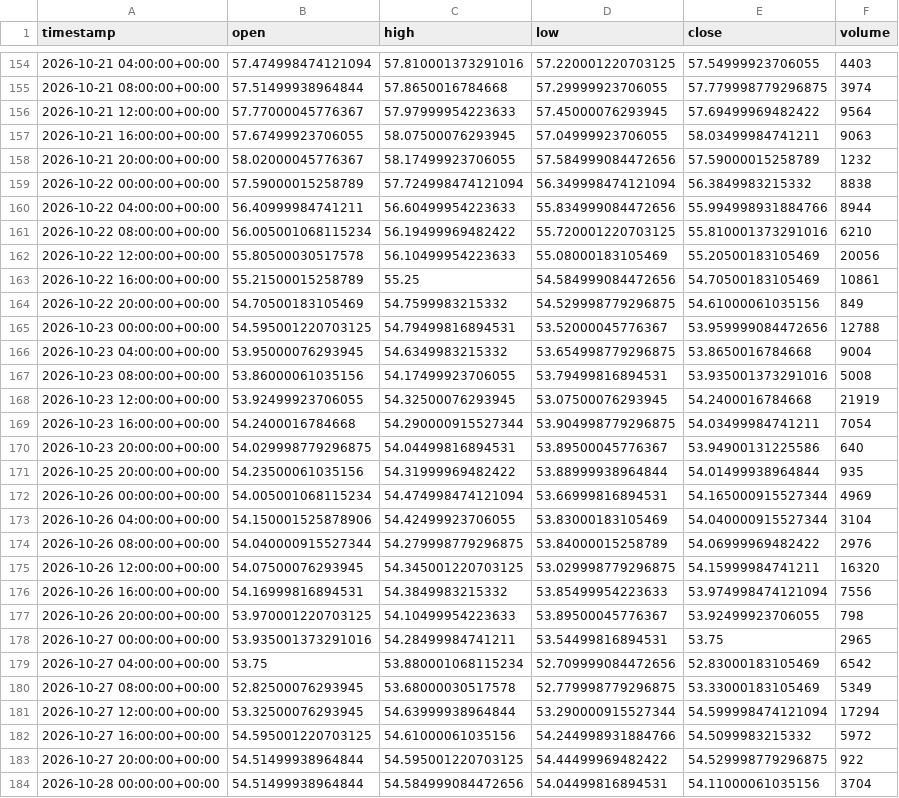
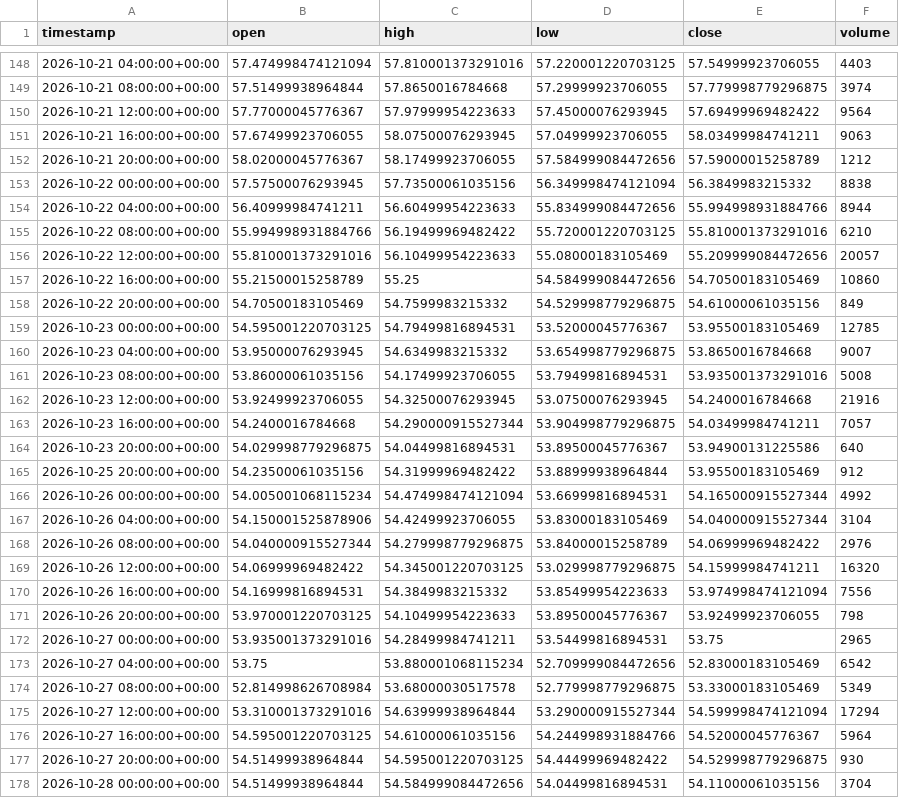
Before and after one commit to maraky122/mesa-brooks, a CSV file: data/ohlc/SIF_4h.csv, drawn as a sheet; only a part is shown, gaps mark what is left out; the diff covers the shown part only.

```diff
--- a/data/ohlc/SIF_4h.csv
+++ b/data/ohlc/SIF_4h.csv
@@ -157,20 +151,20 @@ timestamp,open,high,low,close,volume
 2026-10-21 16:00:00+00:00,57.67499923706055,58.07500076293945,57.04999923706055,58.03499984741211,9063
-2026-10-21 20:00:00+00:00,58.02000045776367,58.17499923706055,57.584999084472656,57.59000015258789,1232
-2026-10-22 00:00:00+00:00,57.59000015258789,57.724998474121094,56.349998474121094,56.3849983215332,8838
+2026-10-21 20:00:00+00:00,58.02000045776367,58.17499923706055,57.584999084472656,57.59000015258789,1212
+2026-10-22 00:00:00+00:00,57.57500076293945,57.73500061035156,56.349998474121094,56.3849983215332,8838
 2026-10-22 04:00:00+00:00,56.40999984741211,56.60499954223633,55.834999084472656,55.994998931884766,8944
-2026-10-22 08:00:00+00:00,56.005001068115234,56.19499969482422,55.720001220703125,55.810001373291016,6210
-2026-10-22 12:00:00+00:00,55.80500030517578,56.10499954223633,55.08000183105469,55.20500183105469,20056
-2026-10-22 16:00:00+00:00,55.21500015258789,55.25,54.584999084472656,54.70500183105469,10861
+2026-10-22 08:00:00+00:00,55.994998931884766,56.19499969482422,55.720001220703125,55.810001373291016,6210
+2026-10-22 12:00:00+00:00,55.810001373291016,56.10499954223633,55.08000183105469,55.209999084472656,20057
+2026-10-22 16:00:00+00:00,55.21500015258789,55.25,54.584999084472656,54.70500183105469,10860
 2026-10-22 20:00:00+00:00,54.70500183105469,54.7599983215332,54.529998779296875,54.61000061035156,849
-2026-10-23 00:00:00+00:00,54.595001220703125,54.79499816894531,53.52000045776367,53.959999084472656,12788
-2026-10-23 04:00:00+00:00,53.95000076293945,54.6349983215332,53.654998779296875,53.8650016784668,9004
+2026-10-23 00:00:00+00:00,54.595001220703125,54.79499816894531,53.52000045776367,53.95500183105469,12785
+2026-10-23 04:00:00+00:00,53.95000076293945,54.6349983215332,53.654998779296875,53.8650016784668,9007
 2026-10-23 08:00:00+00:00,53.86000061035156,54.17499923706055,53.79499816894531,53.935001373291016,5008
-2026-10-23 12:00:00+00:00,53.92499923706055,54.32500076293945,53.07500076293945,54.2400016784668,21919
-2026-10-23 16:00:00+00:00,54.2400016784668,54.290000915527344,53.904998779296875,54.03499984741211,7054
+2026-10-23 12:00:00+00:00,53.92499923706055,54.32500076293945,53.07500076293945,54.2400016784668,21916
+2026-10-23 16:00:00+00:00,54.2400016784668,54.290000915527344,53.904998779296875,54.03499984741211,7057
 2026-10-23 20:00:00+00:00,54.029998779296875,54.04499816894531,53.89500045776367,53.94900131225586,640
-2026-10-25 20:00:00+00:00,54.23500061035156,54.31999969482422,53.88999938964844,54.01499938964844,935
-2026-10-26 00:00:00+00:00,54.005001068115234,54.474998474121094,53.66999816894531,54.165000915527344,4969
+2026-10-25 20:00:00+00:00,54.23500061035156,54.31999969482422,53.88999938964844,53.95500183105469,912
+2026-10-26 00:00:00+00:00,54.005001068115234,54.474998474121094,53.66999816894531,54.165000915527344,4992
 2026-10-26 04:00:00+00:00,54.150001525878906,54.42499923706055,53.83000183105469,54.040000915527344,3104
 2026-10-26 08:00:00+00:00,54.040000915527344,54.279998779296875,53.84000015258789,54.06999969482422,2976
-2026-10-26 12:00:00+00:00,54.07500076293945,54.345001220703125,53.029998779296875,54.15999984741211,16320
+2026-10-26 12:00:00+00:00,54.06999969482422,54.345001220703125,53.029998779296875,54.15999984741211,16320
 2026-10-26 16:00:00+00:00,54.16999816894531,54.3849983215332,53.85499954223633,53.974998474121094,7556
@@ -179,6 +173,6 @@ timestamp,open,high,low,close,volume
 2026-10-27 04:00:00+00:00,53.75,53.880001068115234,52.709999084472656,52.83000183105469,6542
-2026-10-27 08:00:00+00:00,52.82500076293945,53.68000030517578,52.779998779296875,53.33000183105469,5349
-2026-10-27 12:00:00+00:00,53.32500076293945,54.63999938964844,53.290000915527344,54.599998474121094,17294
-2026-10-27 16:00:00+00:00,54.595001220703125,54.61000061035156,54.244998931884766,54.5099983215332,5972
-2026-10-27 20:00:00+00:00,54.51499938964844,54.595001220703125,54.44499969482422,54.529998779296875,922
+2026-10-27 08:00:00+00:00,52.814998626708984,53.68000030517578,52.779998779296875,53.33000183105469,5349
+2026-10-27 12:00:00+00:00,53.310001373291016,54.63999938964844,53.290000915527344,54.599998474121094,17294
+2026-10-27 16:00:00+00:00,54.595001220703125,54.61000061035156,54.244998931884766,54.52000045776367,5964
+2026-10-27 20:00:00+00:00,54.51499938964844,54.595001220703125,54.44499969482422,54.529998779296875,930
 2026-10-28 00:00:00+00:00,54.51499938964844,54.584999084472656,54.04499816894531,54.11000061035156,3704
```
Also changed, not shown: 6 added rows, 6 removed rows and 99 edited cells elsewhere in this file, data/ohlc/CLF_4h.csv, data/ohlc/GCF_1h.csv, 26 other files.
